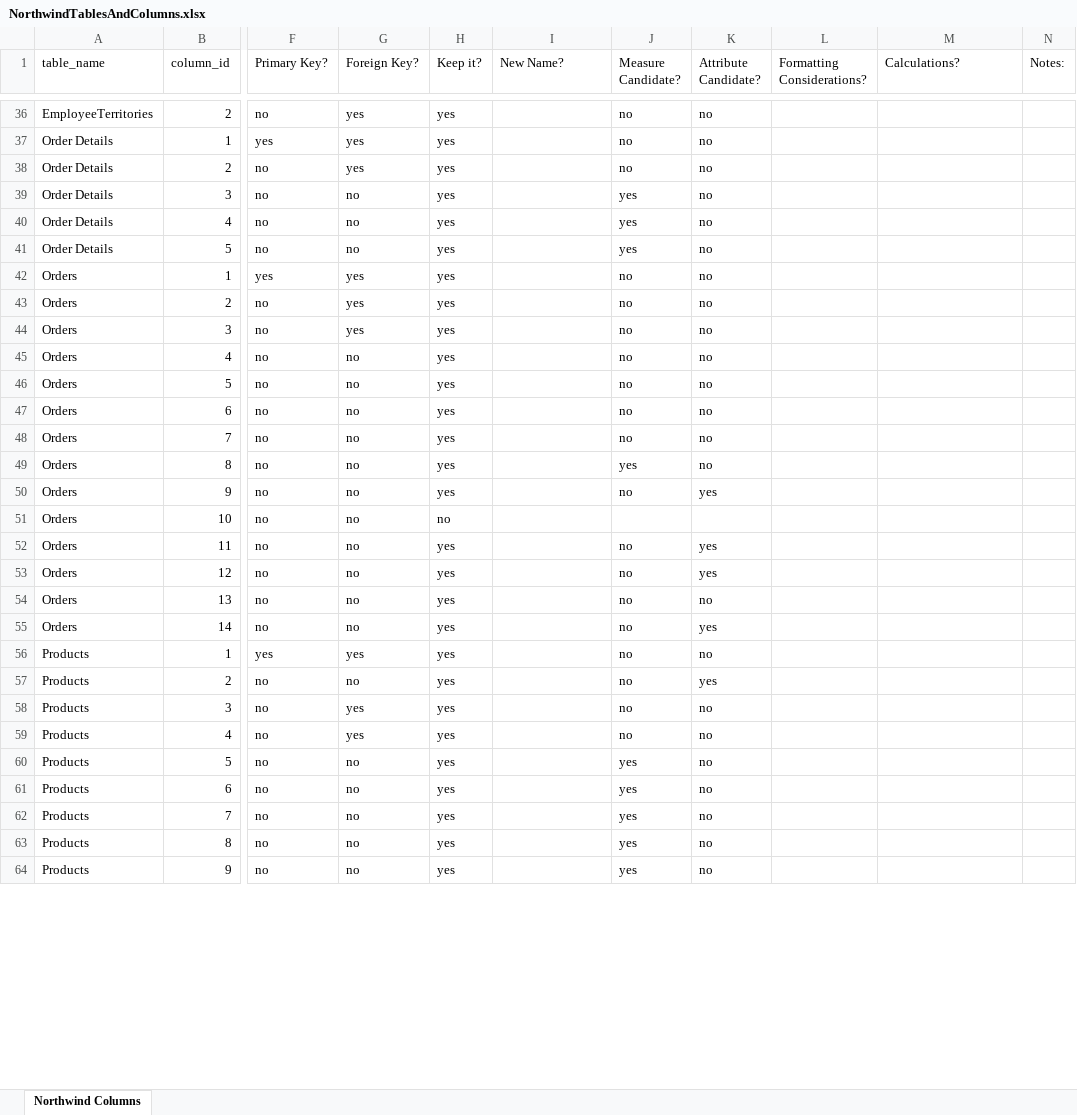
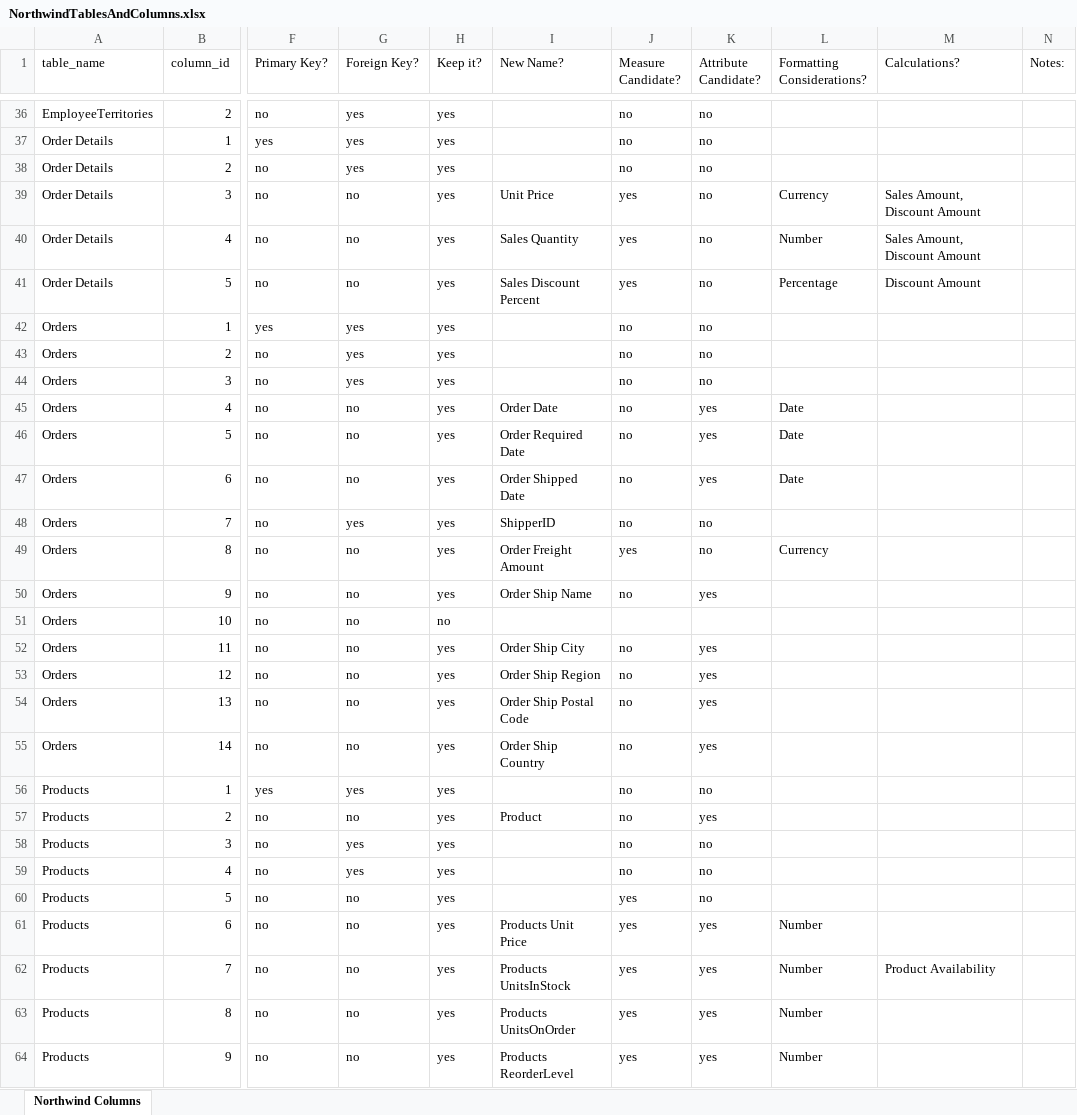
Before and after one commit to craigb06/W9_Exercises, an Excel workbook: NorthwindTablesAndColumns.xlsx, sheet Northwind Columns, drawn as a sheet; only a part is shown, gaps mark what is left out; values as stored, in another font and other column widths than the file's, no cell formats; conditional formats not drawn; the diff covers the shown part only; the diff names each change by its address in the sheet, - before the commit and + after, or states it on an @@ line.

```diff
--- a/NorthwindTablesAndColumns.xlsx (sheet Northwind Columns)
+++ b/NorthwindTablesAndColumns.xlsx (sheet Northwind Columns)
-I39 (New Name?): (empty)
+I39 (New Name?): Unit Price
-L39 (Formatting Considerations?): (empty)
+L39 (Formatting Considerations?): Currency
-M39:M40 (Calculations?): (empty)
+M39:M40 (Calculations?): Sales Amount, Discount Amount
-I40 (New Name?): (empty)
+I40 (New Name?): Sales Quantity
-L40 (Formatting Considerations?): (empty)
+L40 (Formatting Considerations?): Number
-I41 (New Name?): (empty)
+I41 (New Name?): Sales Discount Percent
-L41 (Formatting Considerations?): (empty)
+L41 (Formatting Considerations?): Percentage
-M41 (Calculations?): (empty)
+M41 (Calculations?): Discount Amount
-I45 (New Name?): (empty)
+I45 (New Name?): Order Date
-K45:K47 (Attribute Candidate?): no
+K45:K47 (Attribute Candidate?): yes
-L45:L47 (Formatting Considerations?): (empty)
+L45:L47 (Formatting Considerations?): Date
-I46 (New Name?): (empty)
+I46 (New Name?): Order Required Date
-I47 (New Name?): (empty)
+I47 (New Name?): Order Shipped Date
-G48 (Foreign Key?): no
+G48 (Foreign Key?): yes
-I48 (New Name?): (empty)
+I48 (New Name?): ShipperID
-I49 (New Name?): (empty)
+I49 (New Name?): Order Freight Amount
-L49 (Formatting Considerations?): (empty)
+L49 (Formatting Considerations?): Currency
-I50 (New Name?): (empty)
+I50 (New Name?): Order Ship Name
-I52 (New Name?): (empty)
+I52 (New Name?): Order Ship City
-I53 (New Name?): (empty)
+I53 (New Name?): Order Ship Region
-I54 (New Name?): (empty)
+I54 (New Name?): Order Ship Postal Code
-K54 (Attribute Candidate?): no
+K54 (Attribute Candidate?): yes
-I55 (New Name?): (empty)
+I55 (New Name?): Order Ship Country
-I57 (New Name?): (empty)
+I57 (New Name?): Product
-I61 (New Name?): (empty)
+I61 (New Name?): Products Unit Price
-K61:K64 (Attribute Candidate?): no
+K61:K64 (Attribute Candidate?): yes
-L61:L64 (Formatting Considerations?): (empty)
+L61:L64 (Formatting Considerations?): Number
-I62 (New Name?): (empty)
+I62 (New Name?): Products UnitsInStock
-M62 (Calculations?): (empty)
+M62 (Calculations?): Product Availability
-I63 (New Name?): (empty)
+I63 (New Name?): Products UnitsOnOrder
-I64 (New Name?): (empty)
+I64 (New Name?): Products ReorderLevel
```
Also changed, not shown: 44 edited cells elsewhere in this sheet, cell formats, 1 other file.
